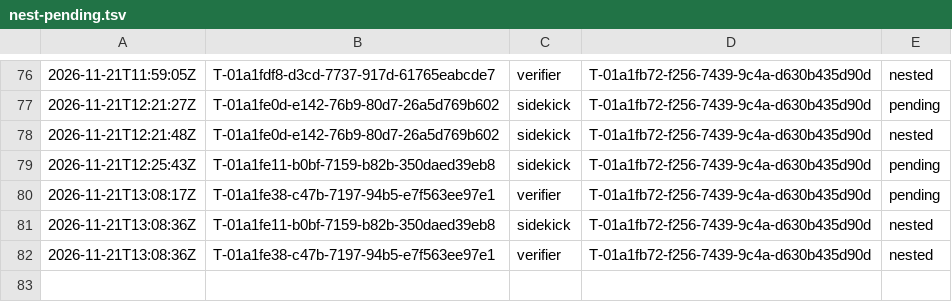
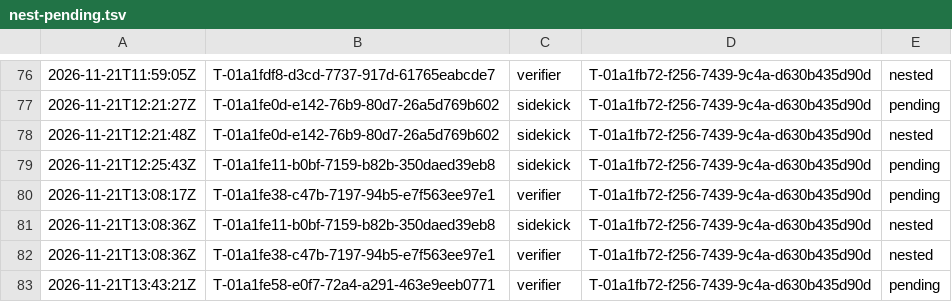
Before and after one commit to br1anchen/open-pstack, a TSV file: nest-pending.tsv, drawn as a sheet; only a part is shown, gaps mark what is left out; the diff names each change by its address in the sheet, - before the commit and + after, or states it on an @@ line.

```diff
--- a/nest-pending.tsv
+++ b/nest-pending.tsv
+row 83: 2026-11-21T13:43:21Z | T-01a1fe58-e0f7-72a4-a291-463e9eeb0771 | verifier | T-01a1fb72-f256-7439-9c4a-d630b435d90d | pending
```
Also changed, not shown: events/master-g2.tsv, 1 other file.
